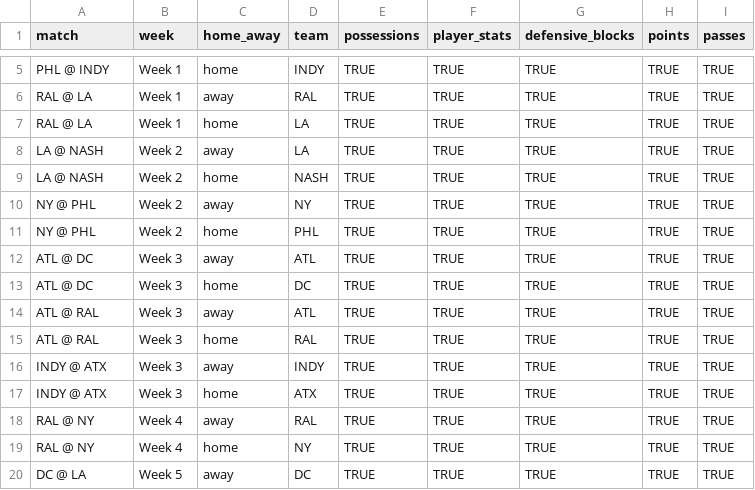
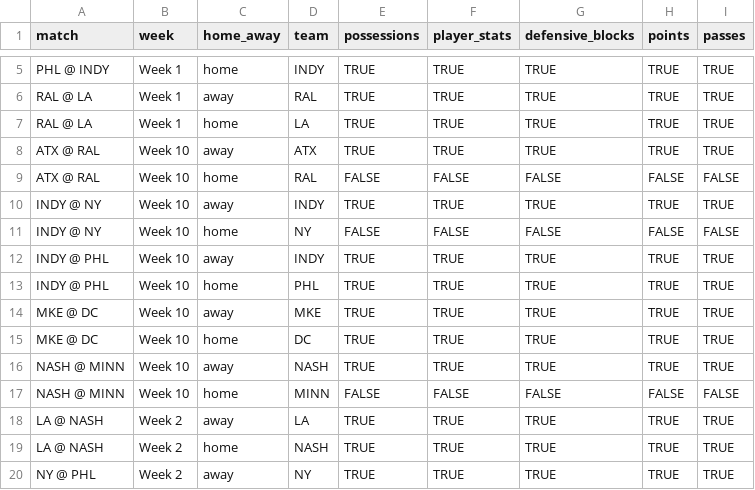
Before and after one commit to PremierUltimateLeague/Stats-Hub, a CSV file: 2025/stats/game-coverage.csv, drawn as a sheet; only a part is shown, gaps mark what is left out; the shorter side is filled out with more unchanged rows; the diff names each change by its address in the sheet, - before the commit and + after, or states it on an @@ line.

```diff
--- a/2025/stats/game-coverage.csv
+++ b/2025/stats/game-coverage.csv
+row 8: ATX @ RAL | Week 10 | away | ATX | TRUE | TRUE | TRUE | TRUE | TRUE
+row 9: ATX @ RAL | Week 10 | home | RAL | FALSE | FALSE | FALSE | FALSE | FALSE
+row 10: INDY @ NY | Week 10 | away | INDY | TRUE | TRUE | TRUE | TRUE | TRUE
+row 11: INDY @ NY | Week 10 | home | NY | FALSE | FALSE | FALSE | FALSE | FALSE
+row 12: INDY @ PHL | Week 10 | away | INDY | TRUE | TRUE | TRUE | TRUE | TRUE
+row 13: INDY @ PHL | Week 10 | home | PHL | TRUE | TRUE | TRUE | TRUE | TRUE
+row 14: MKE @ DC | Week 10 | away | MKE | TRUE | TRUE | TRUE | TRUE | TRUE
+row 15: MKE @ DC | Week 10 | home | DC | TRUE | TRUE | TRUE | TRUE | TRUE
+row 16: NASH @ MINN | Week 10 | away | NASH | TRUE | TRUE | TRUE | TRUE | TRUE
+row 17: NASH @ MINN | Week 10 | home | MINN | FALSE | FALSE | FALSE | FALSE | FALSE
```
Also changed, not shown: 2025/integ-data/Defensive-Blocks.csv, 2025/stats/player-stats-overall.csv, 8 other files.
